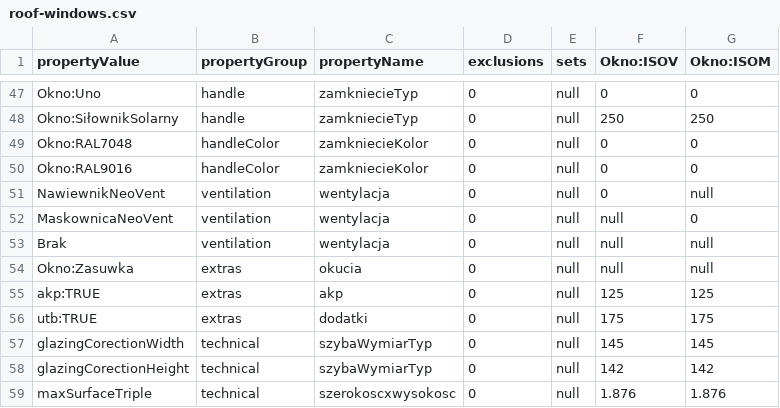
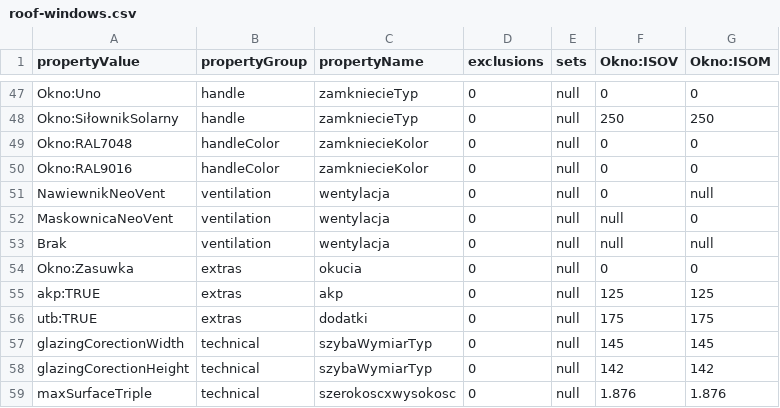
Before and after one commit to mdemski/configurator, a CSV file: src/assets/csv/roof-windows.csv, drawn as a sheet; only a part is shown, gaps mark what is left out.

```diff
--- a/src/assets/csv/roof-windows.csv
+++ b/src/assets/csv/roof-windows.csv
@@ -53,3 +53,3 @@ MaskownicaNeoVent;ventilation;wentylacja;0;null;null;0
 Brak;ventilation;wentylacja;0;null;null;null
-Okno:Zasuwka;extras;okucia;0;null;null;null
+Okno:Zasuwka;extras;okucia;0;null;0;0
 akp:TRUE;extras;akp;0;null;125;125
```
Also changed, not shown: 1 other file.
